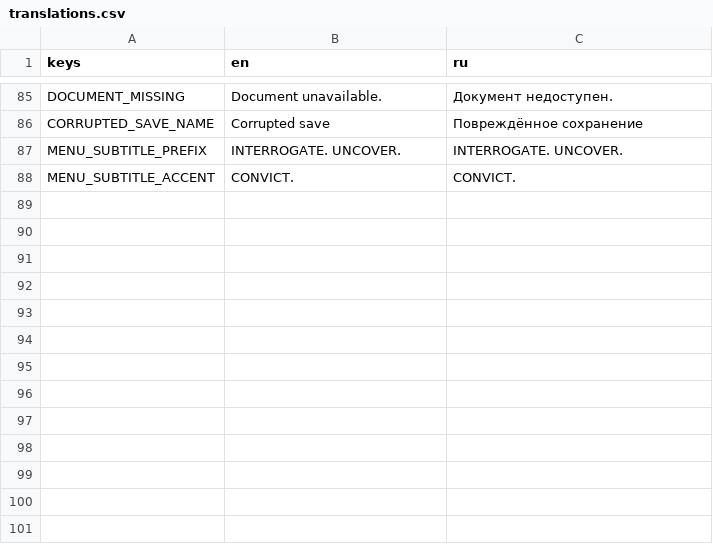
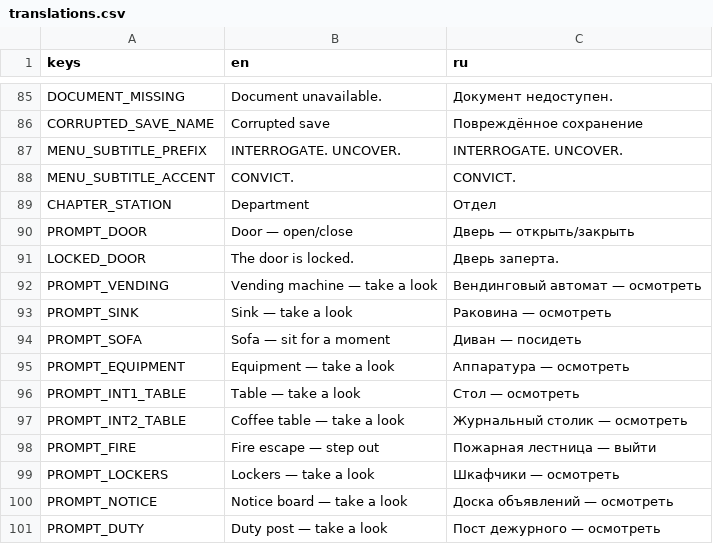
Before and after one commit to vtyurin89/first-degree-v-2, a CSV file: data/translations.csv, drawn as a sheet; only a part is shown, gaps mark what is left out.

Commit message:
feat: More police station

```diff
--- a/data/translations.csv
+++ b/data/translations.csv
@@ -88 +88,14 @@ MENU_SUBTITLE_PREFIX,"INTERROGATE.   UNCOVER.   ","INTERROGATE.   UNCOVER.   "
 MENU_SUBTITLE_ACCENT,"CONVICT.","CONVICT."
+CHAPTER_STATION,"Department","Отдел"
+PROMPT_DOOR,"Door — open/close","Дверь — открыть/закрыть"
+LOCKED_DOOR,"The door is locked.","Дверь заперта."
+PROMPT_VENDING,"Vending machine — take a look","Вендинговый автомат — осмотреть"
+PROMPT_SINK,"Sink — take a look","Раковина — осмотреть"
+PROMPT_SOFA,"Sofa — sit for a moment","Диван — посидеть"
+PROMPT_EQUIPMENT,"Equipment — take a look","Аппаратура — осмотреть"
+PROMPT_INT1_TABLE,"Table — take a look","Стол — осмотреть"
+PROMPT_INT2_TABLE,"Coffee table — take a look","Журнальный столик — осмотреть"
+PROMPT_FIRE,"Fire escape — step out","Пожарная лестница — выйти"
+PROMPT_LOCKERS,"Lockers — take a look","Шкафчики — осмотреть"
+PROMPT_NOTICE,"Notice board — take a look","Доска объявлений — осмотреть"
+PROMPT_DUTY,"Duty post — take a look","Пост дежурного — осмотреть"
```
Also changed, not shown: 20 other files.
